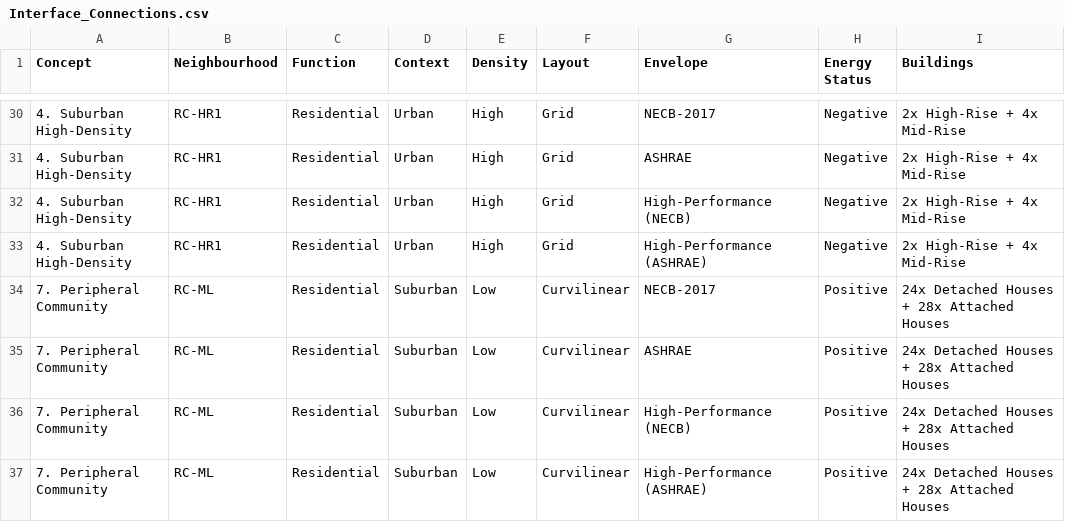
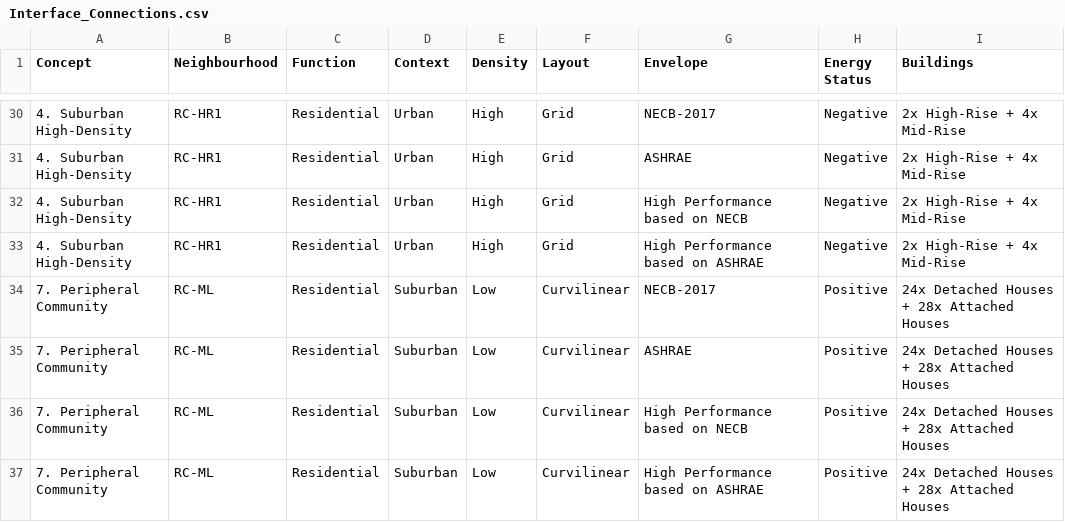
Before and after one commit to orcunkoraliseri/NEXA-web, a CSV file: Templates/Interface_Connections.csv, drawn as a sheet; only a part is shown, gaps mark what is left out; the diff covers the shown part only.

```diff
--- a/Templates/Interface_Connections.csv
+++ b/Templates/Interface_Connections.csv
@@ -31,7 +31,7 @@ Concept,Neighbourhood,Function,Context,Density,Layout,Envelope,Energy Status,Bui
 4. Suburban High-Density,RC-HR1,Residential,Urban,High,Grid,ASHRAE,Negative,2x High-Rise + 4x Mid-Rise
-4. Suburban High-Density,RC-HR1,Residential,Urban,High,Grid,High-Performance (NECB),Negative,2x High-Rise + 4x Mid-Rise
-4. Suburban High-Density,RC-HR1,Residential,Urban,High,Grid,High-Performance (ASHRAE),Negative,2x High-Rise + 4x Mid-Rise
+4. Suburban High-Density,RC-HR1,Residential,Urban,High,Grid,High Performance based on NECB,Negative,2x High-Rise + 4x Mid-Rise
+4. Suburban High-Density,RC-HR1,Residential,Urban,High,Grid,High Performance based on ASHRAE,Negative,2x High-Rise + 4x Mid-Rise
 7. Peripheral Community,RC-ML,Residential,Suburban,Low,Curvilinear,NECB-2017,Positive,24x Detached Houses + 28x Attached Houses
 7. Peripheral Community,RC-ML,Residential,Suburban,Low,Curvilinear,ASHRAE,Positive,24x Detached Houses + 28x Attached Houses
-7. Peripheral Community,RC-ML,Residential,Suburban,Low,Curvilinear,High-Performance (NECB),Positive,24x Detached Houses + 28x Attached Houses
-7. Peripheral Community,RC-ML,Residential,Suburban,Low,Curvilinear,High-Performance (ASHRAE),Positive,24x Detached Houses + 28x Attached Houses
+7. Peripheral Community,RC-ML,Residential,Suburban,Low,Curvilinear,High Performance based on NECB,Positive,24x Detached Houses + 28x Attached Houses
+7. Peripheral Community,RC-ML,Residential,Suburban,Low,Curvilinear,High Performance based on ASHRAE,Positive,24x Detached Houses + 28x Attached Houses
```
Also changed, not shown: 14 edited cells elsewhere in this file, Templates/Welcome_Page_Parameters.csv, 37 other files.
